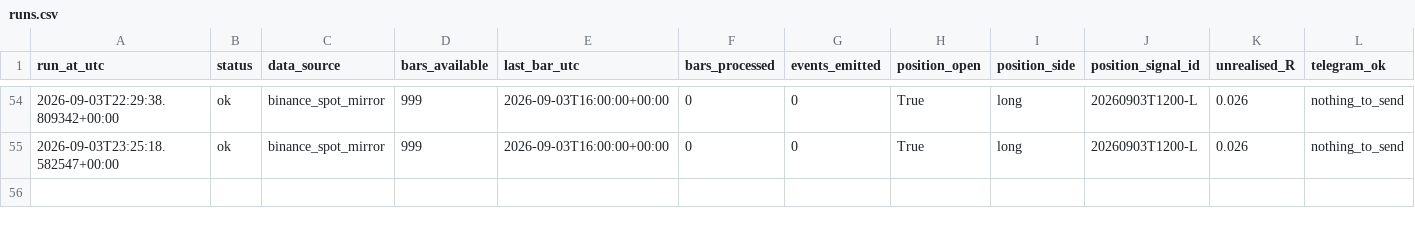
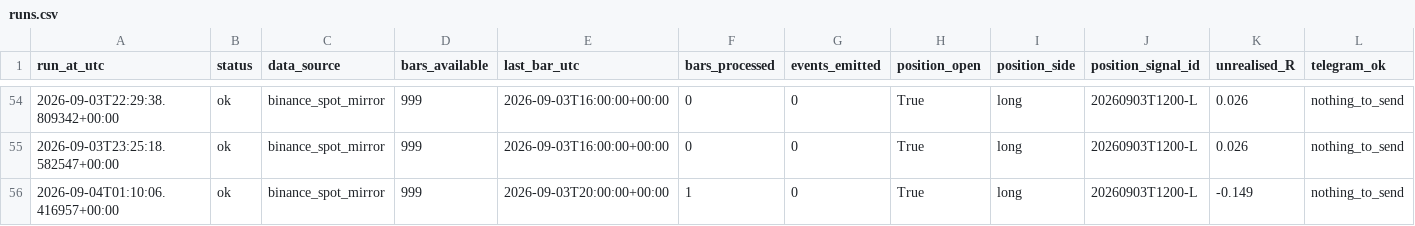
Before and after one commit to daijobudesu69/Crypto-MEX, a CSV file: state/runs.csv, drawn as a sheet; only a part is shown, gaps mark what is left out; rows hold the shown columns only; the diff names each change by its address in the sheet, - before the commit and + after, or states it on an @@ line.

```diff
--- a/state/runs.csv
+++ b/state/runs.csv
+row 56: 2026-09-04T01:10:06.416957+00:00 | ok | binance_spot_mirror | 999 | 2026-09-03T20:00:00+00:00 | 1 | 0 | True | long | 20260903T1200-L | -0.149 | nothing_to_send
```
Also changed, not shown: 1 other file.
